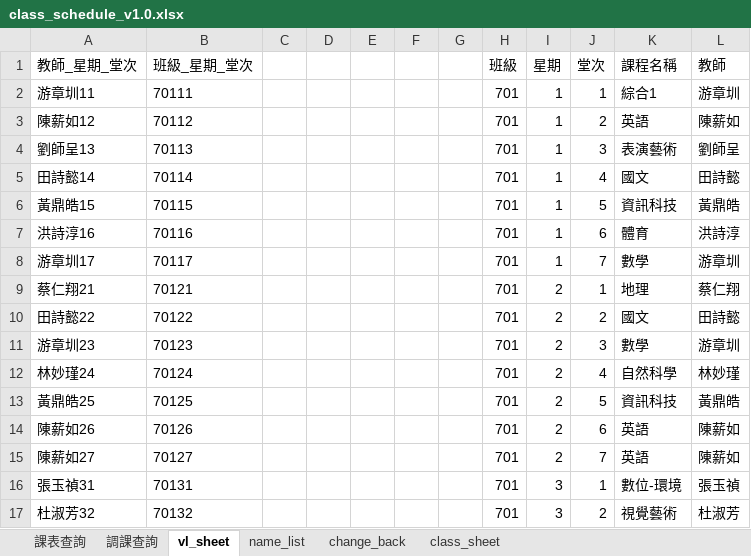
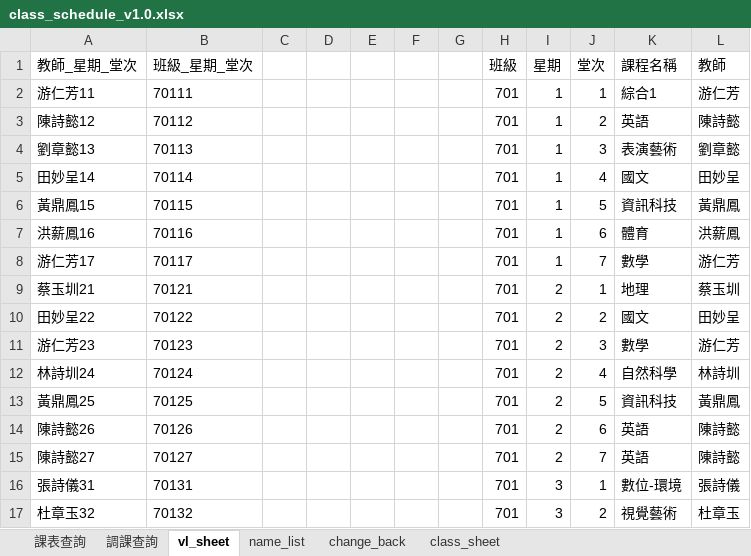
Before and after one commit to ggcube/schoolschedule, an Excel workbook: class_schedule_v1.0.xlsx, sheet vl_sheet, drawn as a sheet; only a part is shown; values as stored, in another font and other column widths than the file's, no borders; charts and pictures not drawn; the diff covers the shown part only; the diff names each change by its address in the sheet, - before the commit and + after, or states it on an @@ line.

```diff
--- a/class_schedule_v1.0.xlsx (sheet vl_sheet)
+++ b/class_schedule_v1.0.xlsx (sheet vl_sheet)
-A2 (教師_星期_堂次): 游章圳11
+A2 (教師_星期_堂次): 游仁芳11
-L2 (教師): 游章圳
+L2 (教師): 游仁芳
-A3 (教師_星期_堂次): 陳薪如12
+A3 (教師_星期_堂次): 陳詩懿12
-L3 (教師): 陳薪如
+L3 (教師): 陳詩懿
-A4 (教師_星期_堂次): 劉師呈13
+A4 (教師_星期_堂次): 劉章懿13
-L4 (教師): 劉師呈
+L4 (教師): 劉章懿
-A5 (教師_星期_堂次): 田詩懿14
+A5 (教師_星期_堂次): 田妙呈14
-L5 (教師): 田詩懿
+L5 (教師): 田妙呈
-A6 (教師_星期_堂次): 黃鼎皓15
+A6 (教師_星期_堂次): 黃鼎鳳15
-L6 (教師): 黃鼎皓
+L6 (教師): 黃鼎鳳
-A7 (教師_星期_堂次): 洪詩淳16
+A7 (教師_星期_堂次): 洪薪鳳16
-L7 (教師): 洪詩淳
+L7 (教師): 洪薪鳳
-A8 (教師_星期_堂次): 游章圳17
+A8 (教師_星期_堂次): 游仁芳17
-L8 (教師): 游章圳
+L8 (教師): 游仁芳
-A9 (教師_星期_堂次): 蔡仁翔21
+A9 (教師_星期_堂次): 蔡玉圳21
-L9 (教師): 蔡仁翔
+L9 (教師): 蔡玉圳
-A10 (教師_星期_堂次): 田詩懿22
+A10 (教師_星期_堂次): 田妙呈22
-L10 (教師): 田詩懿
+L10 (教師): 田妙呈
-A11 (教師_星期_堂次): 游章圳23
+A11 (教師_星期_堂次): 游仁芳23
-L11 (教師): 游章圳
+L11 (教師): 游仁芳
-A12 (教師_星期_堂次): 林妙瑾24
+A12 (教師_星期_堂次): 林詩圳24
-L12 (教師): 林妙瑾
+L12 (教師): 林詩圳
-A13 (教師_星期_堂次): 黃鼎皓25
+A13 (教師_星期_堂次): 黃鼎鳳25
-L13 (教師): 黃鼎皓
+L13 (教師): 黃鼎鳳
-A14 (教師_星期_堂次): 陳薪如26
+A14 (教師_星期_堂次): 陳詩懿26
-L14:L15 (教師): 陳薪如
+L14:L15 (教師): 陳詩懿
-A15 (教師_星期_堂次): 陳薪如27
+A15 (教師_星期_堂次): 陳詩懿27
-A16 (教師_星期_堂次): 張玉禎31
+A16 (教師_星期_堂次): 張詩儀31
-L16 (教師): 張玉禎
+L16 (教師): 張詩儀
-A17 (教師_星期_堂次): 杜淑芳32
+A17 (教師_星期_堂次): 杜章玉32
-L17 (教師): 杜淑芳
+L17 (教師): 杜章玉
```
Also changed, not shown: 598 edited cells elsewhere in this sheet, sheet class_sheet, sheet change_back, sheet name_list, sheet 調課查詢, sheet 課表查詢, formulas that keep their value, charts or pictures, output/class_schedule_v1.0.xlsx, 3 other files.
